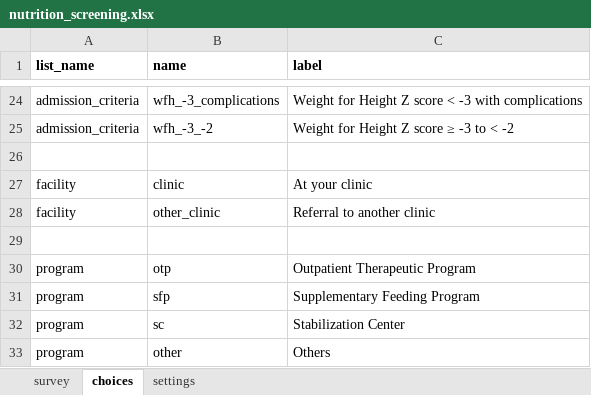
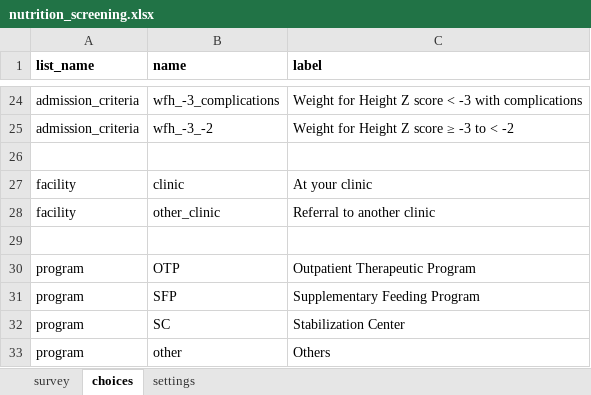
Before and after one commit to medic/cht-core, an Excel workbook: config/standard/forms/app/nutrition_screening.xlsx, sheet choices, drawn as a sheet; only a part is shown, gaps mark what is left out; values as stored, in another font and other column widths than the file's, no borders; charts and pictures not drawn; the diff names each change by its address in the sheet, - before the commit and + after, or states it on an @@ line.

```diff
--- a/config/standard/forms/app/nutrition_screening.xlsx (sheet choices)
+++ b/config/standard/forms/app/nutrition_screening.xlsx (sheet choices)
-B30 (name): otp
+B30 (name): OTP
-B31 (name): sfp
+B31 (name): SFP
-B32 (name): sc
+B32 (name): SC
```
Also changed, not shown: sheet settings, 3 other files.
